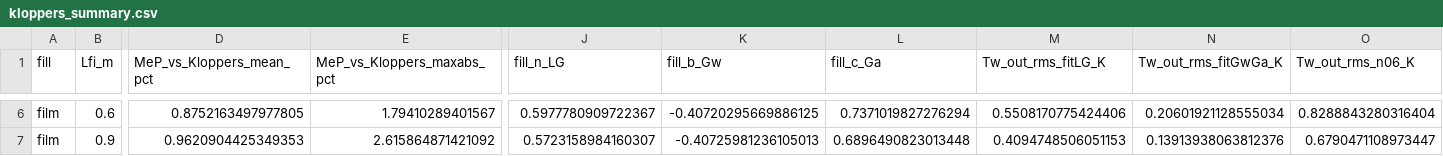
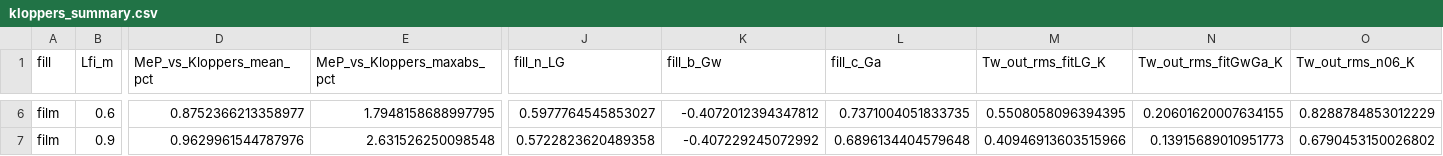
Before and after one commit to TensorBuildLab/EnergyPlus-HeatRejection-Water, a CSV file: results/validation/kloppers_summary.csv, drawn as a sheet; only a part is shown, gaps mark what is left out; the diff covers the shown part only; the diff names each change by its address in the sheet, - before the commit and + after, or states it on an @@ line.

```diff
--- a/results/validation/kloppers_summary.csv
+++ b/results/validation/kloppers_summary.csv
-D6 (MeP_vs_Kloppers_mean_pct): 0.8752163497977805
+D6 (MeP_vs_Kloppers_mean_pct): 0.8752366213358977
-E6 (MeP_vs_Kloppers_maxabs_pct): 1.79410289401567
+E6 (MeP_vs_Kloppers_maxabs_pct): 1.7948158688997795
-J6 (fill_n_LG): 0.5977780909722367
+J6 (fill_n_LG): 0.5977764545853027
-K6 (fill_b_Gw): -0.40720295669886125
+K6 (fill_b_Gw): -0.4072012394347812
-L6 (fill_c_Ga): 0.7371019827276294
+L6 (fill_c_Ga): 0.7371004051833735
-M6 (Tw_out_rms_fitLG_K): 0.5508170775424406
+M6 (Tw_out_rms_fitLG_K): 0.5508058096394395
-N6 (Tw_out_rms_fitGwGa_K): 0.20601921128555034
+N6 (Tw_out_rms_fitGwGa_K): 0.20601620007634155
-O6 (Tw_out_rms_n06_K): 0.8288843280316404
+O6 (Tw_out_rms_n06_K): 0.8288784853012229
-D7 (MeP_vs_Kloppers_mean_pct): 0.9620904425349353
+D7 (MeP_vs_Kloppers_mean_pct): 0.9629961544787976
-E7 (MeP_vs_Kloppers_maxabs_pct): 2.615864871421092
+E7 (MeP_vs_Kloppers_maxabs_pct): 2.631526250098548
-J7 (fill_n_LG): 0.5723158984160307
+J7 (fill_n_LG): 0.5722823620489358
-K7 (fill_b_Gw): -0.40725981236105013
+K7 (fill_b_Gw): -0.407229245072992
-L7 (fill_c_Ga): 0.6896490823013448
+L7 (fill_c_Ga): 0.6896134404579648
-M7 (Tw_out_rms_fitLG_K): 0.4094748506051153
+M7 (Tw_out_rms_fitLG_K): 0.40946913603515966
-N7 (Tw_out_rms_fitGwGa_K): 0.13913938063812376
+N7 (Tw_out_rms_fitGwGa_K): 0.13915689010951773
-O7 (Tw_out_rms_n06_K): 0.6790471108973447
+O7 (Tw_out_rms_n06_K): 0.6790453150026802
```
Also changed, not shown: 72 edited cells elsewhere in this file, results/study/dc_sites.csv, results/study/sensitivity_plant.csv, 41 other files.
